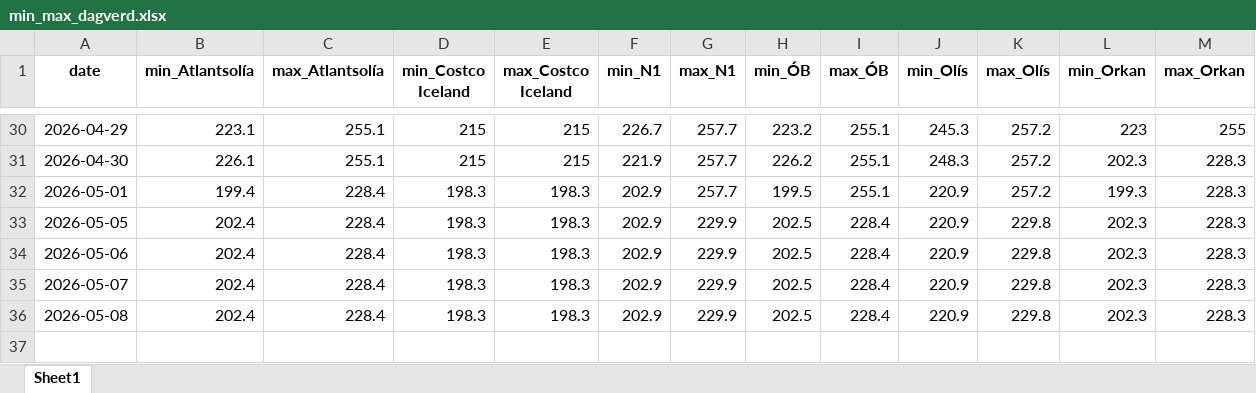
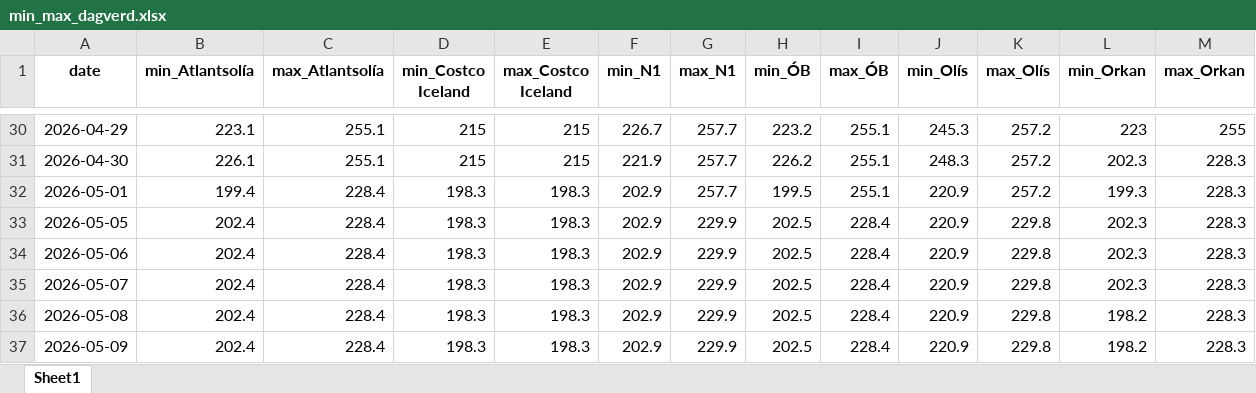
Before and after one commit to asi-hag/gasverkefni, an Excel workbook: min_max_dagverd.xlsx, sheet Sheet1, drawn as a sheet; only a part is shown, gaps mark what is left out; values as stored, in another font and other column widths than the file's, no borders; the diff names each change by its address in the sheet, - before the commit and + after, or states it on an @@ line.

```diff
--- a/min_max_dagverd.xlsx (sheet Sheet1)
+++ b/min_max_dagverd.xlsx (sheet Sheet1)
-L36 (min_Orkan): 202.3
+L36 (min_Orkan): 198.2
+row 37: 2026-05-09 | 202.4 | 228.4 | 198.3 | 198.3 | 202.9 | 229.9 | 202.5 | 228.4 | 220.9 | 229.8 | 198.2 | 228.3
```
Also changed, not shown: vikur_fra_2017.xlsx, 1 other file.
